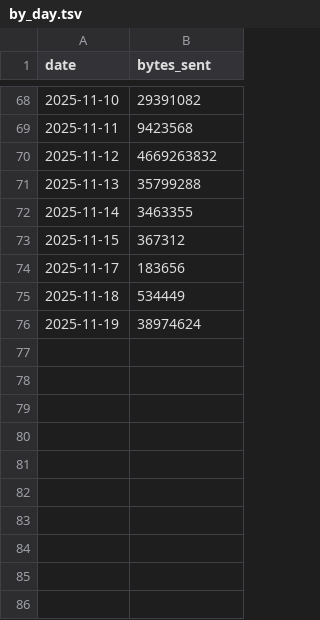
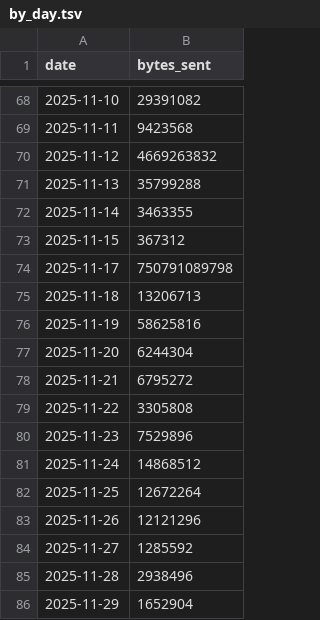
Before and after one commit to aplbrain/ember-dandi-access-summaries, a TSV file: content/summaries/archive/by_day.tsv, drawn as a sheet; only a part is shown, gaps mark what is left out.

```diff
--- a/content/summaries/archive/by_day.tsv
+++ b/content/summaries/archive/by_day.tsv
@@ -73,4 +73,14 @@ date	bytes_sent
 2025-11-15	367312
-2025-11-17	183656
-2025-11-18	534449
-2025-11-19	38974624
+2025-11-17	750791089798
+2025-11-18	13206713
+2025-11-19	58625816
+2025-11-20	6244304
+2025-11-21	6795272
+2025-11-22	3305808
+2025-11-23	7529896
+2025-11-24	14868512
+2025-11-25	12672264
+2025-11-26	12121296
+2025-11-27	1285592
+2025-11-28	2938496
+2025-11-29	1652904
```
Also changed, not shown: content/summaries/000431/by_asset.tsv, content/summaries/000431/by_day.tsv, 7 other files.
